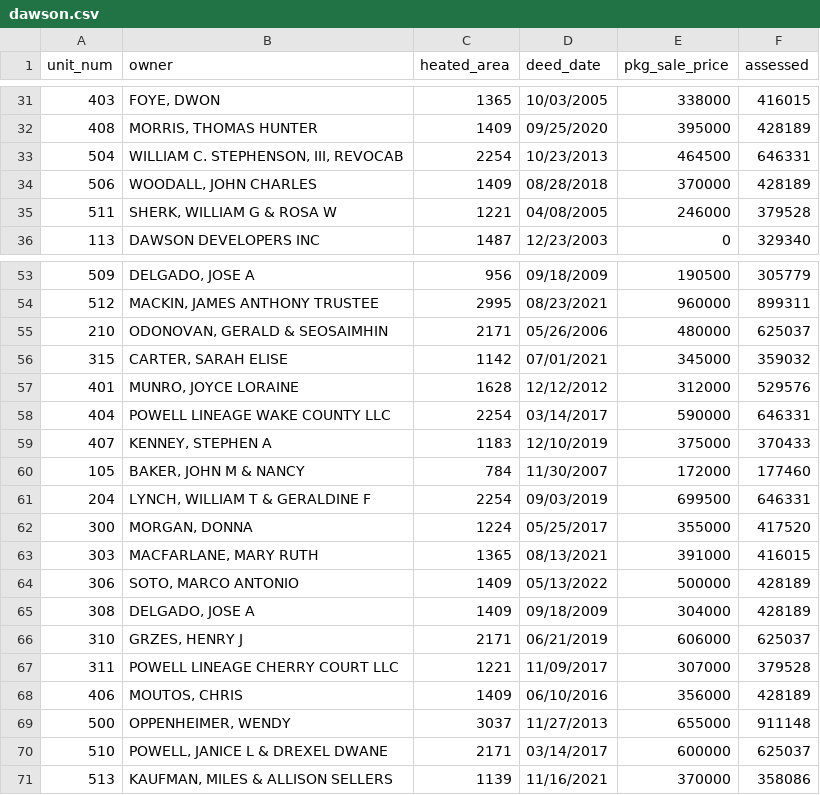
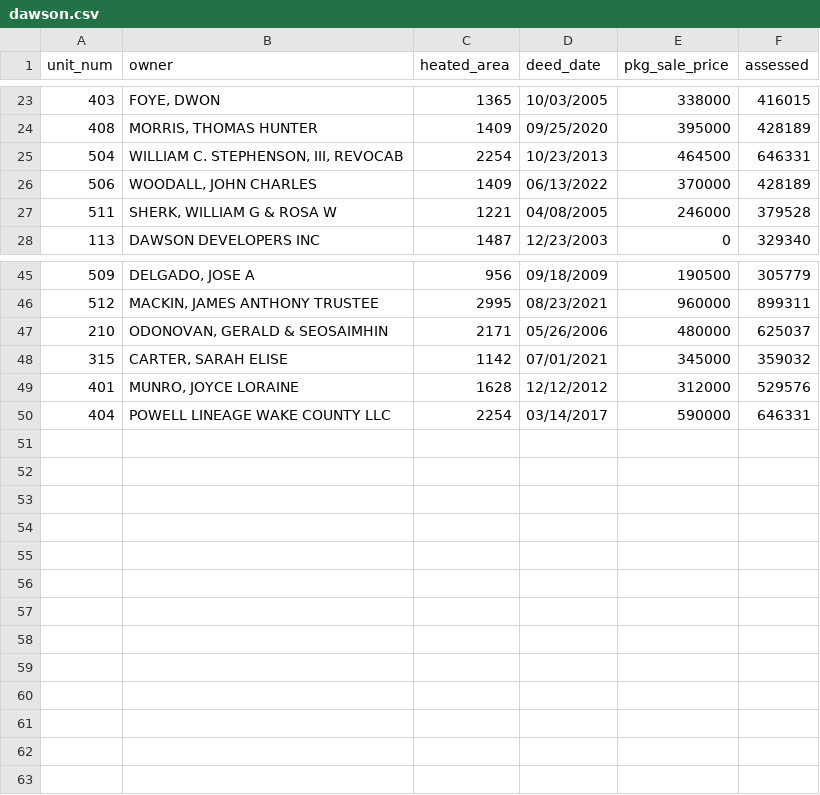
Before and after one commit to mfgering/dawson_deeds, a CSV file: reports/dawson.csv, drawn as a sheet; only a part is shown, gaps mark what is left out; the diff covers the shown part only.

```diff
--- a/reports/dawson.csv
+++ b/reports/dawson.csv
@@ -33,3 +25,3 @@ unit_num,owner,heated_area,deed_date,pkg_sale_price,assessed
 504,"WILLIAM C. STEPHENSON, III, REVOCAB",2254,10/23/2013,464500,646331
-506,"WOODALL, JOHN CHARLES",1409,08/28/2018,370000,428189
+506,"WOODALL, JOHN CHARLES",1409,06/13/2022,370000,428189
 511,"SHERK, WILLIAM G & ROSA W",1221,04/08/2005,246000,379528
@@ -58,14 +50 @@ unit_num,owner,heated_area,deed_date,pkg_sale_price,assessed
 404,POWELL LINEAGE WAKE COUNTY LLC,2254,03/14/2017,590000,646331
-407,"KENNEY, STEPHEN A",1183,12/10/2019,375000,370433
-105,"BAKER, JOHN M & NANCY",784,11/30/2007,172000,177460
-204,"LYNCH, WILLIAM T & GERALDINE F",2254,09/03/2019,699500,646331
-300,"MORGAN, DONNA",1224,05/25/2017,355000,417520
-303,"MACFARLANE, MARY RUTH",1365,08/13/2021,391000,416015
-306,"SOTO, MARCO ANTONIO",1409,05/13/2022,500000,428189
-308,"DELGADO, JOSE A",1409,09/18/2009,304000,428189
-310,"GRZES, HENRY J",2171,06/21/2019,606000,625037
-311,POWELL LINEAGE CHERRY COURT LLC,1221,11/09/2017,307000,379528
-406,"MOUTOS, CHRIS",1409,06/10/2016,356000,428189
-500,"OPPENHEIMER, WENDY",3037,11/27/2013,655000,911148
-510,"POWELL, JANICE L & DREXEL DWANE",2171,03/14/2017,600000,625037
-513,"KAUFMAN, MILES & ALLISON SELLERS",1139,11/16/2021,370000,358086
```
Also changed, not shown: 8 removed rows elsewhere in this file, 1 other file.
